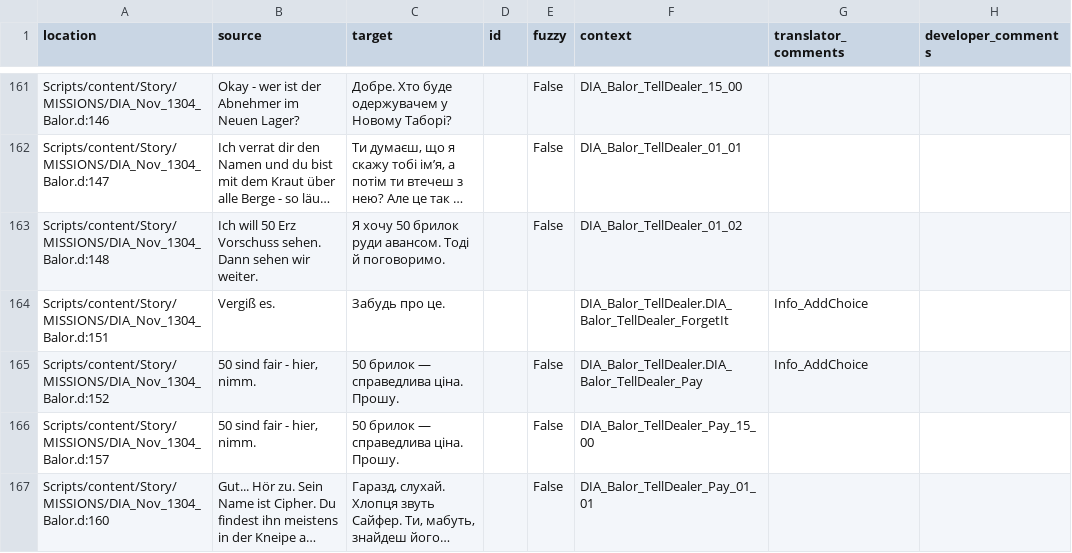
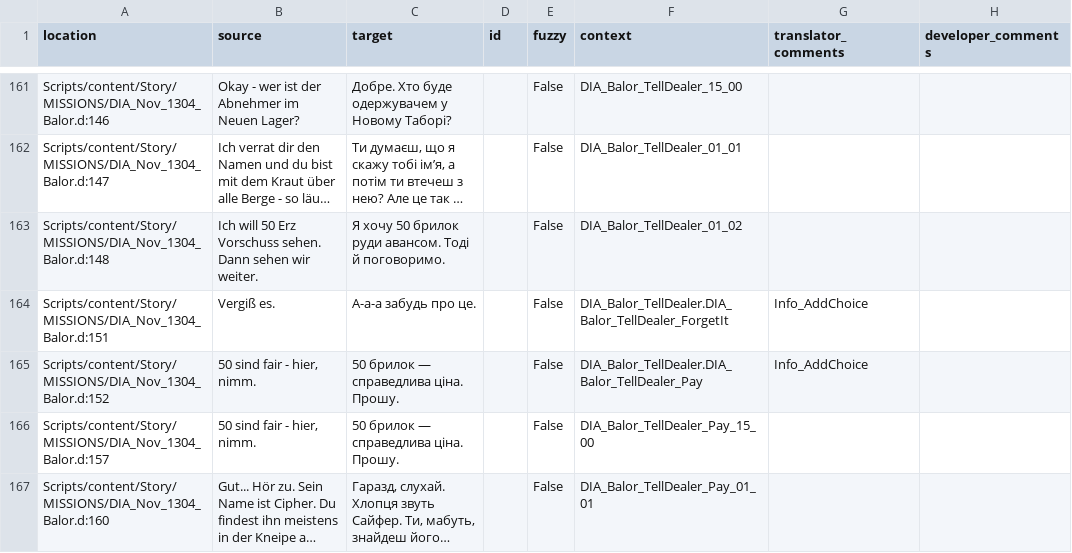
Before and after one commit to VaanaCZ/Gothic-1-localization, a CSV file: .translations/uk/Dia_NOV.csv, drawn as a sheet; only a part is shown, gaps mark what is left out; long unchanged cells end in ….

Commit message:
Translated using Weblate (Ukrainian)
Currently translated at 99.3% (487 of 490 strings)

Translation: Gothic 1/Dia_NOV
Translate-URL: http://weblate.cokoliv.eu/projects/gothic-1/dia_nov/uk/

```diff
--- a/.translations/uk/Dia_NOV.csv
+++ b/.translations/uk/Dia_NOV.csv
@@ -163,3 +163,3 @@
 "Scripts/content/Story/MISSIONS/DIA_Nov_1304_Balor.d:148","Ich will 50 Erz Vorschuss sehen. Dann sehen wir weiter.","Я хочу 50 брилок руди авансом. Тоді й поговоримо.","","False","DIA_Balor_TellDealer_01_02","",""
-"Scripts/content/Story/MISSIONS/DIA_Nov_1304_Balor.d:151","Vergiß es.","Забудь про це.","","","DIA_Balor_TellDealer.DIA_Balor_TellDealer_ForgetIt","Info_AddChoice",""
+"Scripts/content/Story/MISSIONS/DIA_Nov_1304_Balor.d:151","Vergiß es.","А-а-а забудь про це.","","False","DIA_Balor_TellDealer.DIA_Balor_TellDealer_ForgetIt","Info_AddChoice",""
 "Scripts/content/Story/MISSIONS/DIA_Nov_1304_Balor.d:152","50 sind fair - hier, nimm.","50 брилок — справедлива ціна. Прошу.","","False","DIA_Balor_TellDealer.DIA_Balor_TellDealer_Pay","Info_AddChoice",""
```
